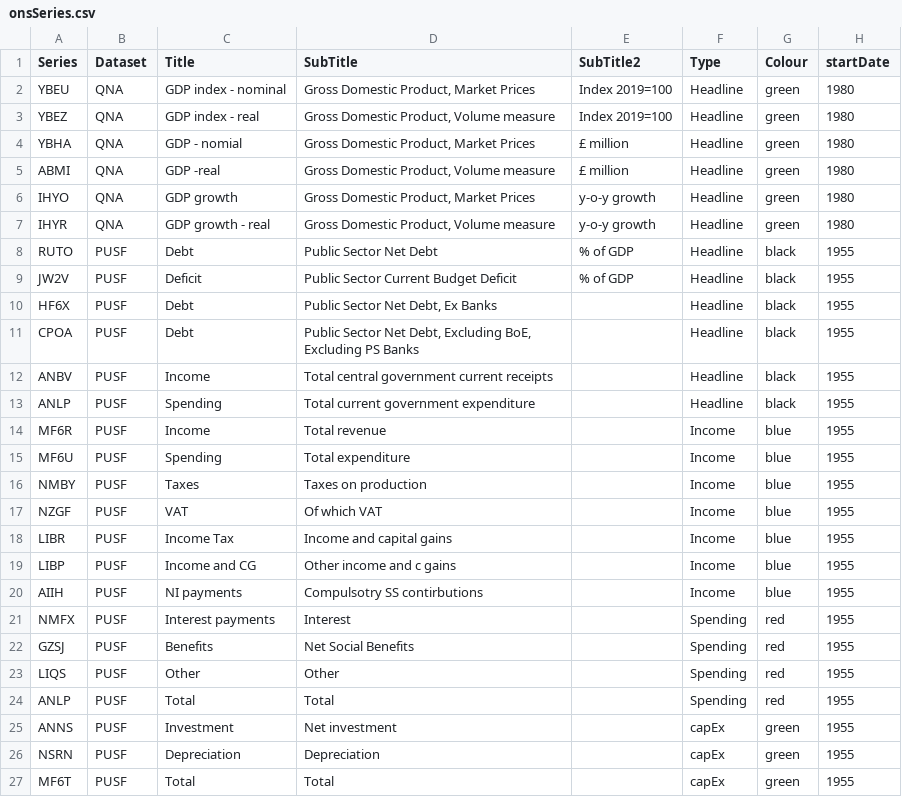
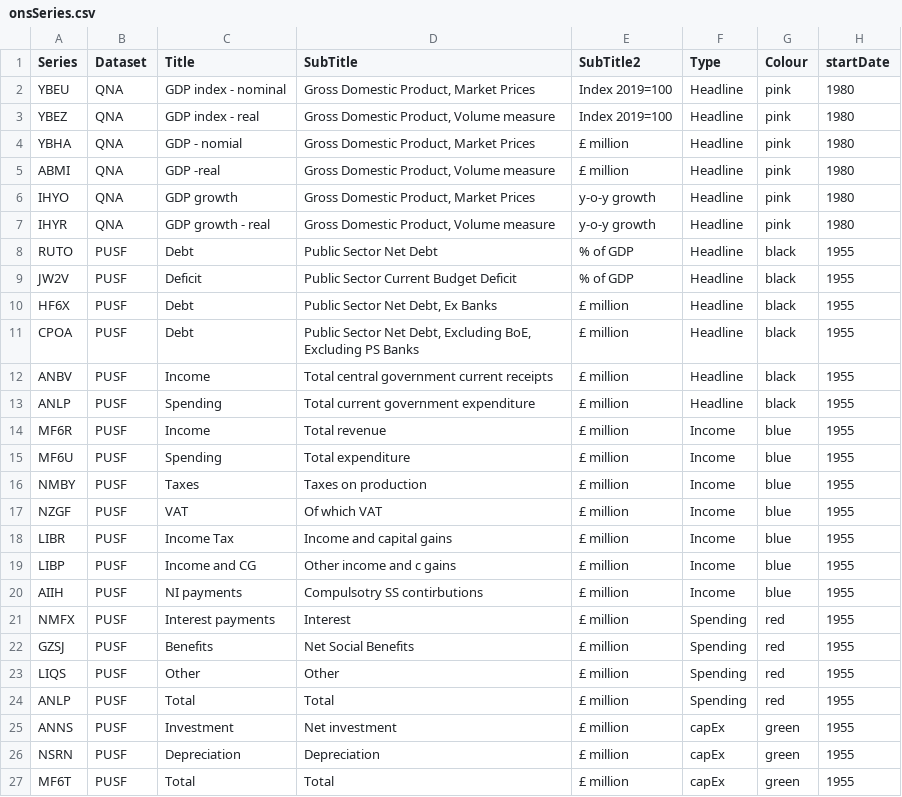
Before and after one commit to RDeconomist/RDeconomist.github.io, a CSV file: data/onsSeries.csv, drawn as a sheet.

Commit message:
Update onsSeries.csv

```diff
--- a/data/onsSeries.csv
+++ b/data/onsSeries.csv
@@ -1,27 +1,27 @@
 Series,Dataset,Title,SubTitle,SubTitle2,Type,Colour,startDate
-YBEU,QNA,GDP index - nominal,"Gross Domestic Product, Market Prices",Index 2019=100,Headline,green,1980
-YBEZ,QNA,GDP index - real,"Gross Domestic Product, Volume measure",Index 2019=100,Headline,green,1980
-YBHA,QNA,GDP - nomial,"Gross Domestic Product, Market Prices",£ million,Headline,green,1980
-ABMI,QNA,GDP -real ,"Gross Domestic Product, Volume measure",£ million,Headline,green,1980
-IHYO,QNA,GDP growth,"Gross Domestic Product, Market Prices",y-o-y growth,Headline,green,1980
-IHYR,QNA,GDP growth - real ,"Gross Domestic Product, Volume measure",y-o-y growth,Headline,green,1980
+YBEU,QNA,GDP index - nominal,"Gross Domestic Product, Market Prices",Index 2019=100,Headline,pink,1980
+YBEZ,QNA,GDP index - real,"Gross Domestic Product, Volume measure",Index 2019=100,Headline,pink,1980
+YBHA,QNA,GDP - nomial,"Gross Domestic Product, Market Prices",£ million,Headline,pink,1980
+ABMI,QNA,GDP -real ,"Gross Domestic Product, Volume measure",£ million,Headline,pink,1980
+IHYO,QNA,GDP growth,"Gross Domestic Product, Market Prices",y-o-y growth,Headline,pink,1980
+IHYR,QNA,GDP growth - real ,"Gross Domestic Product, Volume measure",y-o-y growth,Headline,pink,1980
 RUTO,PUSF,Debt,Public Sector Net Debt,% of GDP,Headline,black,1955
 JW2V,PUSF,Deficit,Public Sector Current Budget Deficit,% of GDP,Headline,black,1955
-HF6X,PUSF,Debt,"Public Sector Net Debt, Ex Banks",,Headline,black,1955
-CPOA,PUSF,Debt,"Public Sector Net Debt, Excluding BoE, Excluding PS Banks",,Headline,black,1955
-ANBV,PUSF,Income,Total central government current receipts,,Headline,black,1955
-ANLP,PUSF,Spending,Total current government expenditure,,Headline,black,1955
-MF6R,PUSF,Income,Total revenue,,Income,blue,1955
-MF6U,PUSF,Spending,Total expenditure,,Income,blue,1955
-NMBY,PUSF,Taxes,Taxes on production,,Income,blue,1955
-NZGF,PUSF,VAT,Of which VAT,,Income,blue,1955
-LIBR,PUSF,Income Tax,Income and capital gains,,Income,blue,1955
-LIBP,PUSF,Income and CG,Other income and c gains,,Income,blue,1955
-AIIH,PUSF,NI payments,Compulsotry SS contirbutions,,Income,blue,1955
-NMFX,PUSF,Interest payments,Interest,,Spending,red,1955
-GZSJ,PUSF,Benefits,Net Social Benefits,,Spending,red,1955
-LIQS,PUSF,Other,Other,,Spending,red,1955
-ANLP,PUSF,Total,Total,,Spending,red,1955
-ANNS,PUSF,Investment,Net investment,,capEx,green,1955
-NSRN,PUSF,Depreciation,Depreciation,,capEx,green,1955
-MF6T,PUSF,Total,Total,,capEx,green,1955
+HF6X,PUSF,Debt,"Public Sector Net Debt, Ex Banks",£ million,Headline,black,1955
+CPOA,PUSF,Debt,"Public Sector Net Debt, Excluding BoE, Excluding PS Banks",£ million,Headline,black,1955
+ANBV,PUSF,Income,Total central government current receipts,£ million,Headline,black,1955
+ANLP,PUSF,Spending,Total current government expenditure,£ million,Headline,black,1955
+MF6R,PUSF,Income,Total revenue,£ million,Income,blue,1955
+MF6U,PUSF,Spending,Total expenditure,£ million,Income,blue,1955
+NMBY,PUSF,Taxes,Taxes on production,£ million,Income,blue,1955
+NZGF,PUSF,VAT,Of which VAT,£ million,Income,blue,1955
+LIBR,PUSF,Income Tax,Income and capital gains,£ million,Income,blue,1955
+LIBP,PUSF,Income and CG,Other income and c gains,£ million,Income,blue,1955
+AIIH,PUSF,NI payments,Compulsotry SS contirbutions,£ million,Income,blue,1955
+NMFX,PUSF,Interest payments,Interest,£ million,Spending,red,1955
+GZSJ,PUSF,Benefits,Net Social Benefits,£ million,Spending,red,1955
+LIQS,PUSF,Other,Other,£ million,Spending,red,1955
+ANLP,PUSF,Total,Total,£ million,Spending,red,1955
+ANNS,PUSF,Investment,Net investment,£ million,capEx,green,1955
+NSRN,PUSF,Depreciation,Depreciation,£ million,capEx,green,1955
+MF6T,PUSF,Total,Total,£ million,capEx,green,1955
```
